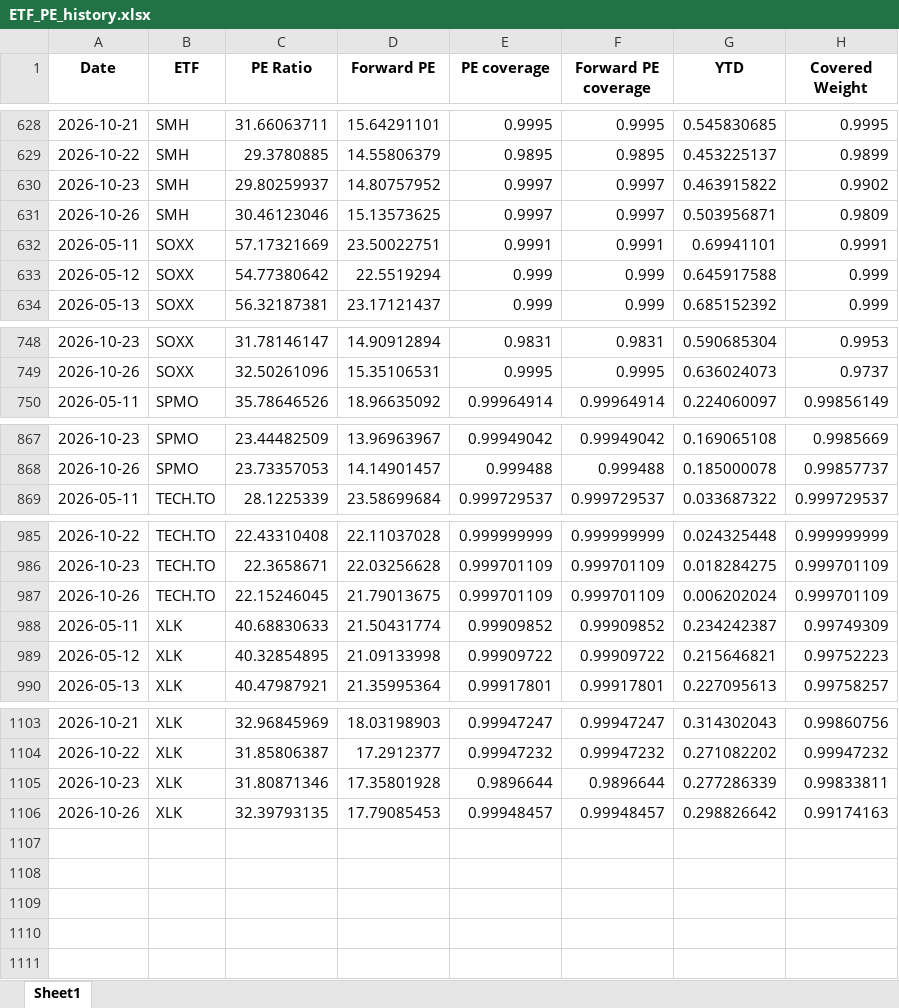
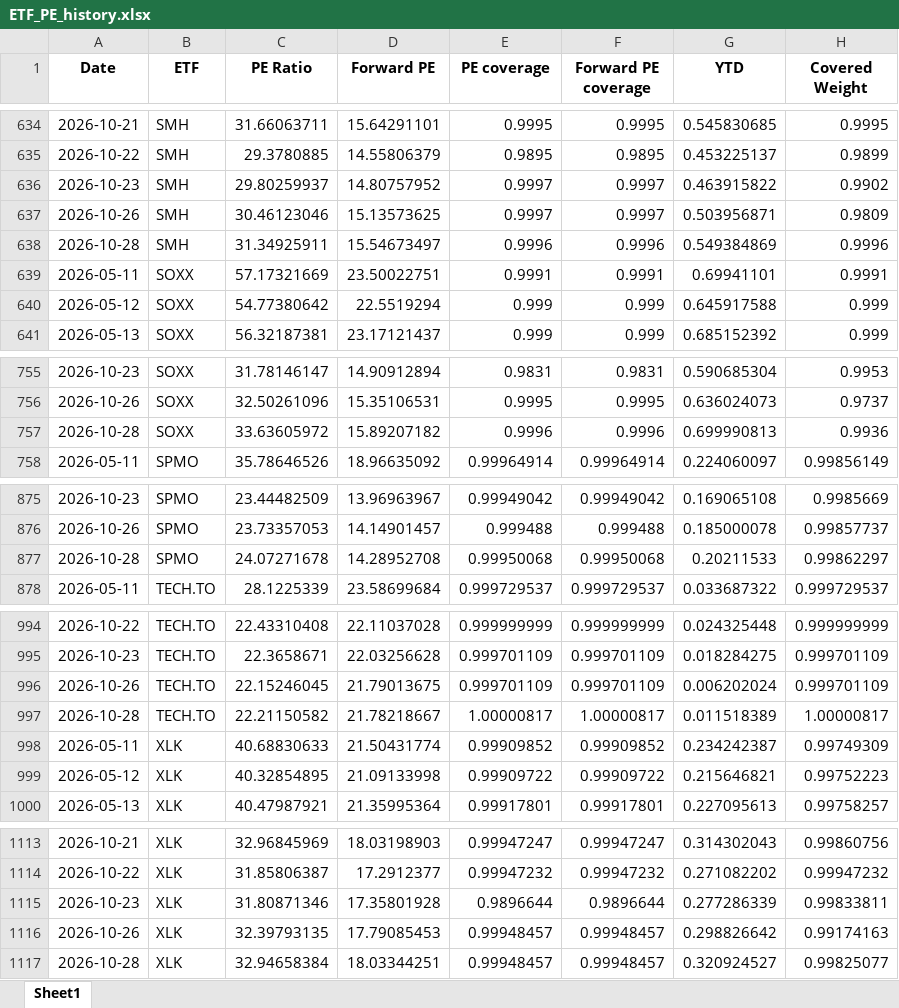
Before and after one commit to pianissix7mo/weekly-etf-report, an Excel workbook: etf_analyst_target_outputs/ETF_PE_history.xlsx, sheet Sheet1, drawn as a sheet; only a part is shown, gaps mark what is left out; values as stored, in another font and other column widths than the file's, no borders; the diff covers the shown part only; the diff names each change by its address in the sheet, - before the commit and + after, or states it on an @@ line.

```diff
--- a/etf_analyst_target_outputs/ETF_PE_history.xlsx (sheet Sheet1)
+++ b/etf_analyst_target_outputs/ETF_PE_history.xlsx (sheet Sheet1)
+row 638: 2026-10-28 | SMH | 31.34925911 | 15.54673497 | 0.9996 | 0.9996 | 0.549384869 | 0.9996
+row 757: 2026-10-28 | SOXX | 33.63605972 | 15.89207182 | 0.9996 | 0.9996 | 0.699990813 | 0.9936
+row 877: 2026-10-28 | SPMO | 24.07271678 | 14.28952708 | 0.99950068 | 0.99950068 | 0.20211533 | 0.99862297
+row 997: 2026-10-28 | TECH.TO | 22.21150582 | 21.78218667 | 1.00000817 | 1.00000817 | 0.011518389 | 1.00000817
+row 1117: 2026-10-28 | XLK | 32.94658384 | 18.03344251 | 0.99948457 | 0.99948457 | 0.320924527 | 0.99825077
```
Also changed, not shown: 6 added rows elsewhere in this sheet.
